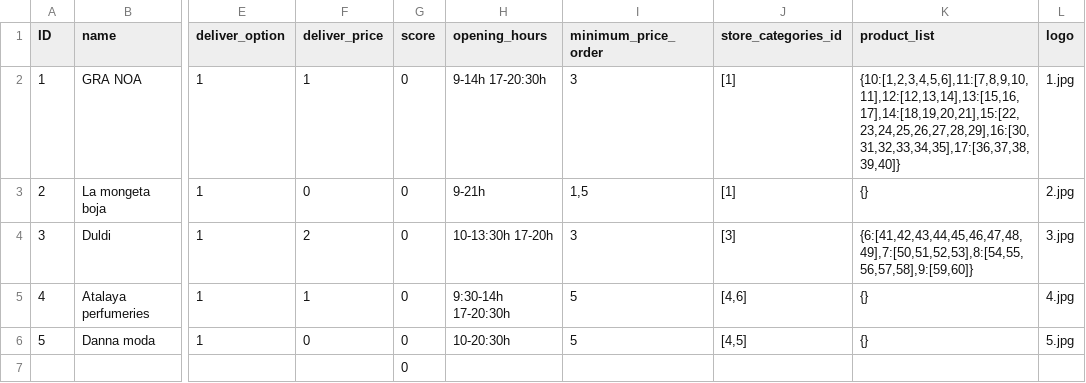
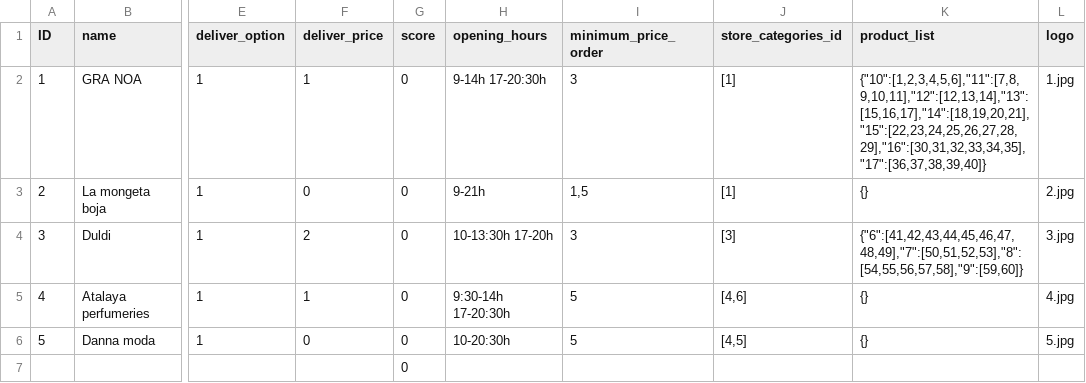
Before and after one commit to avallsru/next2U, a CSV file: next2u/src/config/firestore_database/BBDD next2U - STORES (5).csv, drawn as a sheet; only a part is shown, gaps mark what is left out; the diff names each change by its address in the sheet, - before the commit and + after, or states it on an @@ line.

Commit message:
store printing cat names

```diff
--- a/next2u/src/config/firestore_database/BBDD next2U - STORES (5).csv
+++ b/next2u/src/config/firestore_database/BBDD next2U - STORES (5).csv
-K2 (product_list): {10:[1,2,3,4,5,6],11:[7,8,9,10,11],12:[12,13,14],13:[15,16,17],14:[18,19,20,21],15:[22,23,24,25,26,27,28,29],16:[30,31,32,33,34,35],17:[36,37,38,39,40]}
+K2 (product_list): {"10":[1,2,3,4,5,6],"11":[7,8,9,10,11],"12":[12,13,14],"13":[15,16,17],"14":[18,19,20,21],"15":[22,23,24,25,26,27,28,29],"16":[30,31,32,33,34,35],"17":[36,37,38,39,40]}
-K4 (product_list): {6:[41,42,43,44,45,46,47,48,49],7:[50,51,52,53],8:[54,55,56,57,58],9:[59,60]}
+K4 (product_list): {"6":[41,42,43,44,45,46,47,48,49],"7":[50,51,52,53],"8":[54,55,56,57,58],"9":[59,60]}
```
Also changed, not shown: 15 other files.
